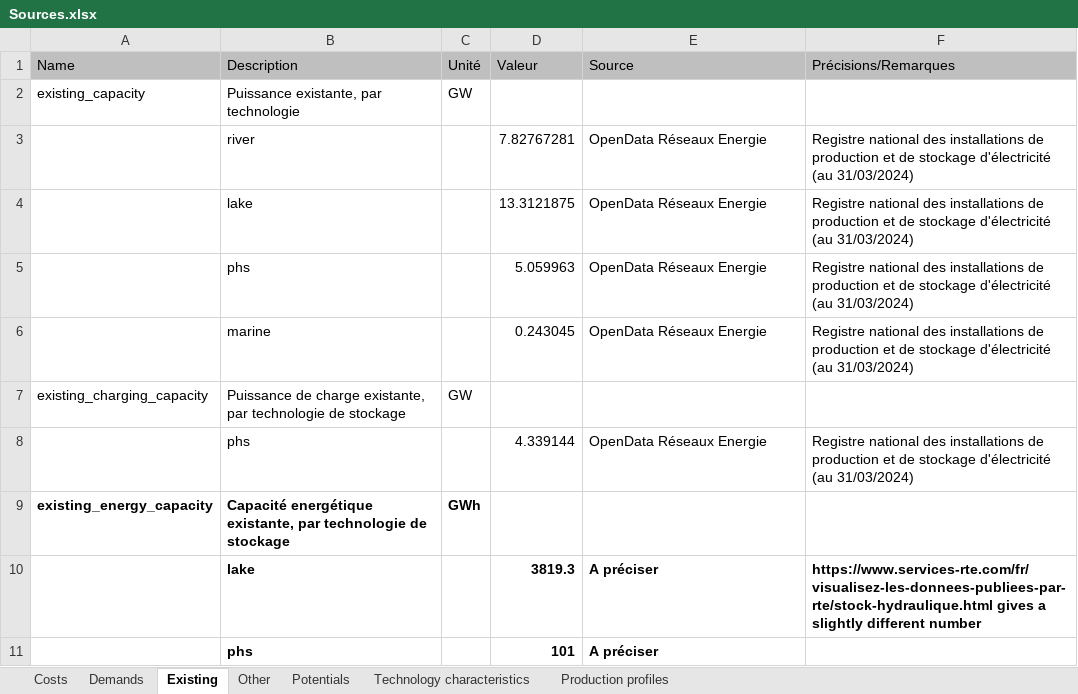
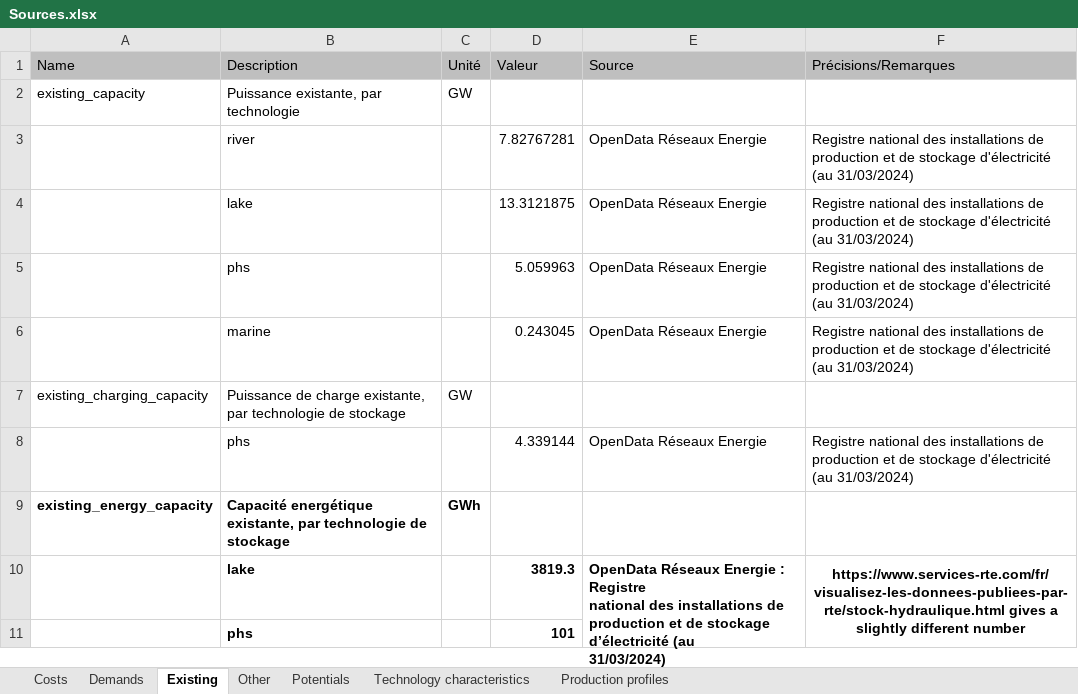
Before and after one commit to CIRED/EOLES, an Excel workbook: Sources.xlsx, sheet Existing, drawn as a sheet; values as stored, in another font and other column widths than the file's, no borders; ↵ is a line break in a cell; the diff names each change by its address in the sheet, - before the commit and + after, or states it on an @@ line.

Commit message:
Fixed inconsistency in Source.xlsx regarding lake storage capacity

```diff
--- a/Sources.xlsx (sheet Existing)
+++ b/Sources.xlsx (sheet Existing)
-E10 (Source): A préciser
+E10 (Source): OpenData Réseaux Energie : Registre ↵ national des installations de production et de stockage d’électricité (au ↵ 31/03/2024)
+E10:E11 merged
-F10 alignment: left
+F10 alignment: center
+F10:F11 merged
-E11 (Source): A préciser
+E11 (Source): (empty)
```
Also changed, not shown: sheet Potentials, sheet Technology characteristics, charts or pictures.
